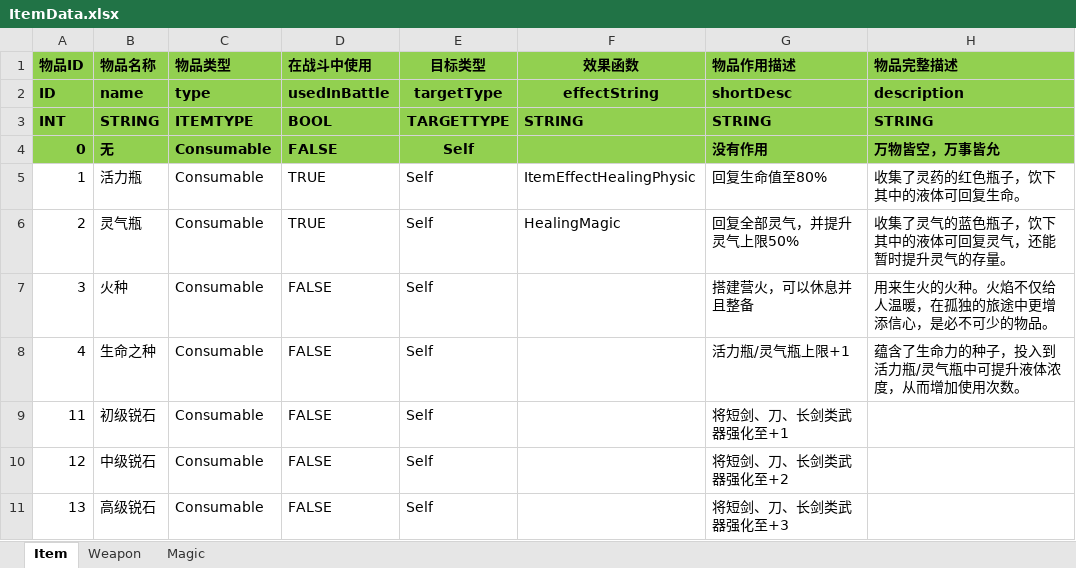
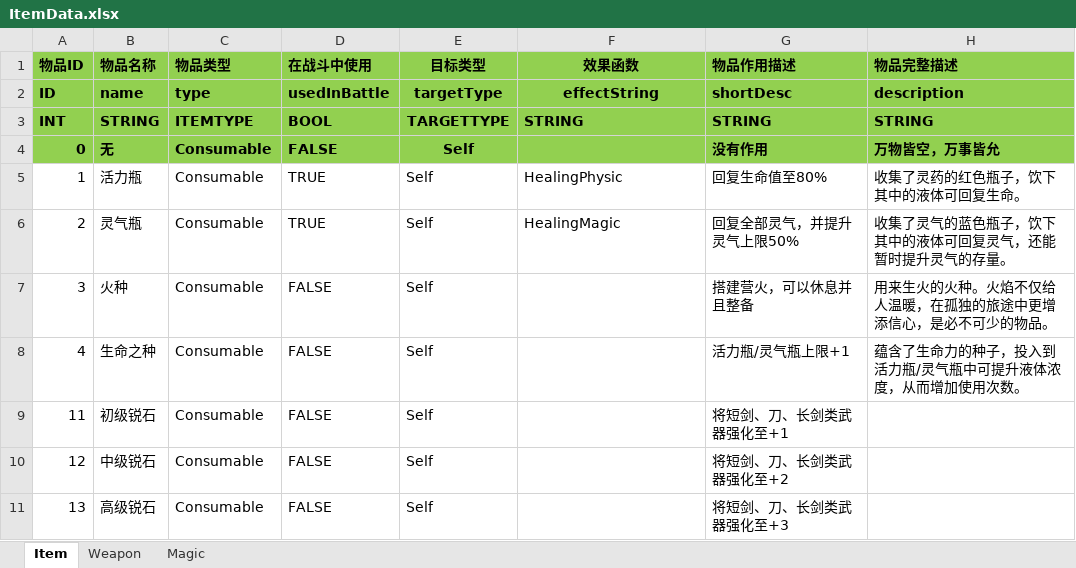
Before and after one commit to huzhangyang/ChineseRoguelikeGame, an Excel workbook: Documents/ExcelData/ItemData.xlsx, sheet Item, drawn as a sheet; only a part is shown; values as stored, in another font and other column widths than the file's, no borders; the diff names each change by its address in the sheet, - before the commit and + after, or states it on an @@ line.

```diff
--- a/Documents/ExcelData/ItemData.xlsx (sheet Item)
+++ b/Documents/ExcelData/ItemData.xlsx (sheet Item)
-F5 (效果函数): ItemEffectHealingPhysic
+F5 (效果函数): HealingPhysic
```
Also changed, not shown: Documents/ExcelData/SkillData.xlsx, 2 other files.
